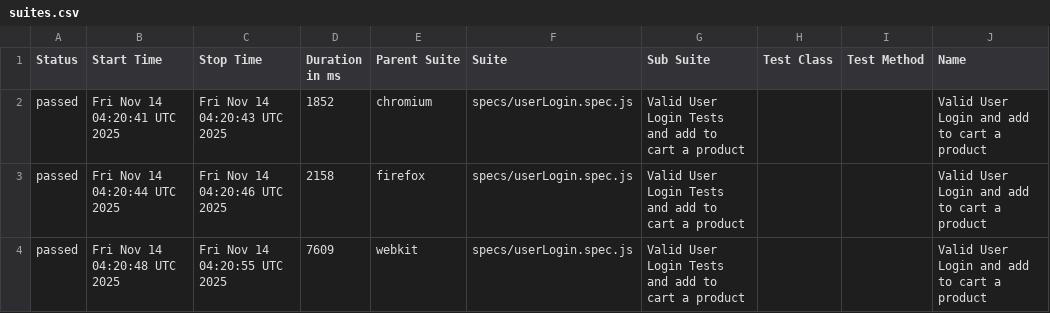
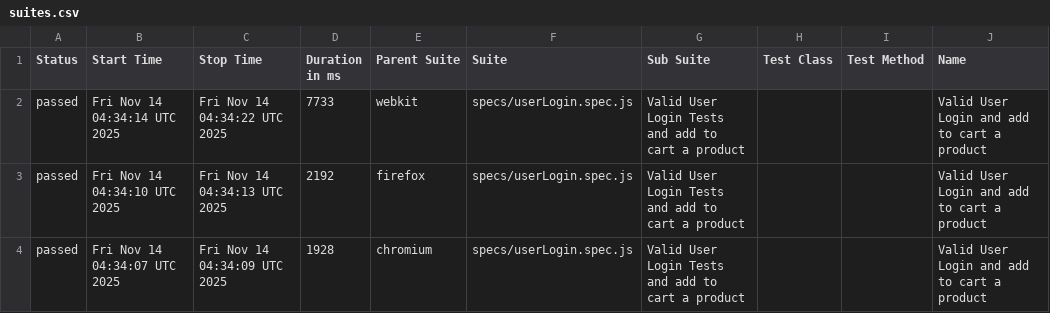
Before and after one commit to Showrav88/SaucedemoAutomation-Playwright-with-java-script-, a CSV file: suites.csv, drawn as a sheet; only a part is shown; the diff names each change by its address in the sheet, - before the commit and + after, or states it on an @@ line.

```diff
--- a/suites.csv
+++ b/suites.csv
-B2 (Start Time): Fri Nov 14 04:20:41 UTC 2025
+B2 (Start Time): Fri Nov 14 04:34:14 UTC 2025
-C2 (Stop Time): Fri Nov 14 04:20:43 UTC 2025
+C2 (Stop Time): Fri Nov 14 04:34:22 UTC 2025
-D2 (Duration in ms): 1852
+D2 (Duration in ms): 7733
-E2 (Parent Suite): chromium
+E2 (Parent Suite): webkit
-B3 (Start Time): Fri Nov 14 04:20:44 UTC 2025
+B3 (Start Time): Fri Nov 14 04:34:10 UTC 2025
-C3 (Stop Time): Fri Nov 14 04:20:46 UTC 2025
+C3 (Stop Time): Fri Nov 14 04:34:13 UTC 2025
-D3 (Duration in ms): 2158
+D3 (Duration in ms): 2192
-B4 (Start Time): Fri Nov 14 04:20:48 UTC 2025
+B4 (Start Time): Fri Nov 14 04:34:07 UTC 2025
-C4 (Stop Time): Fri Nov 14 04:20:55 UTC 2025
+C4 (Stop Time): Fri Nov 14 04:34:09 UTC 2025
-D4 (Duration in ms): 7609
+D4 (Duration in ms): 1928
-E4 (Parent Suite): webkit
+E4 (Parent Suite): chromium
```
Also changed, not shown: 23 other files.
